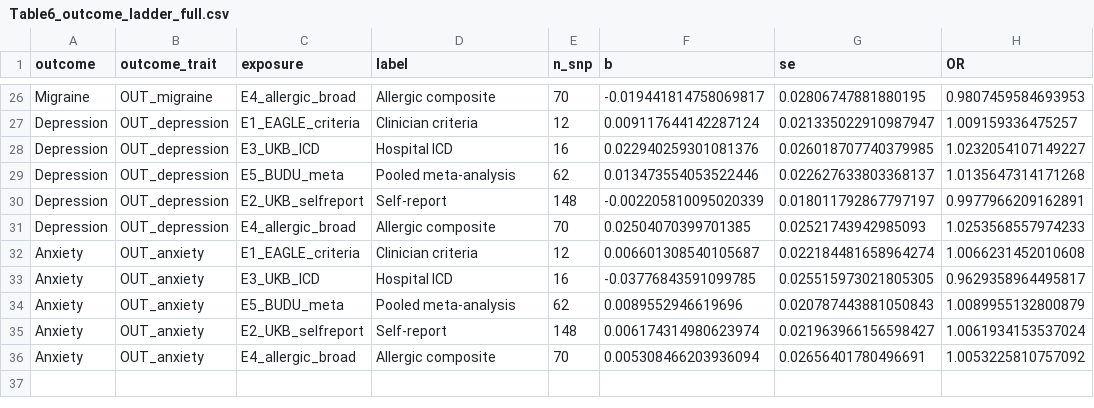
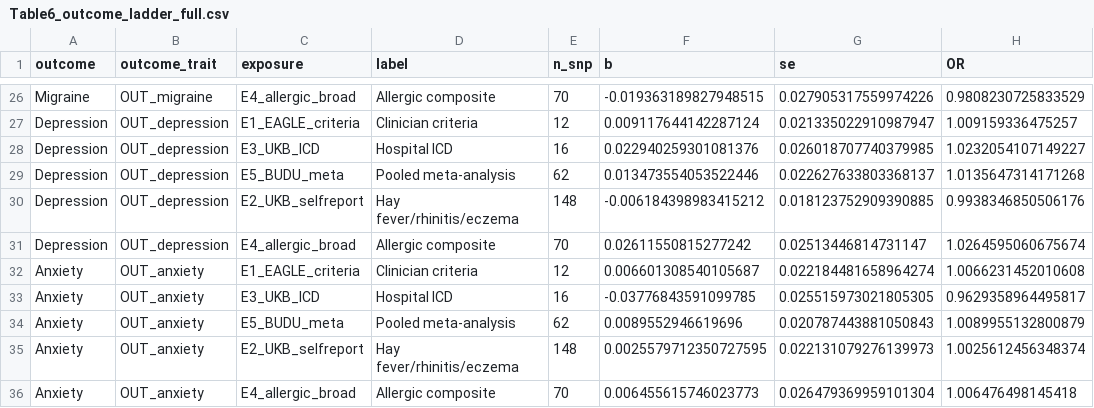
Before and after one commit to vp-thehuman/phenotype-definition-audit, a CSV file: results/Table6_outcome_ladder_full.csv, drawn as a sheet; only a part is shown, gaps mark what is left out; the diff covers the shown part only; the diff names each change by its address in the sheet, - before the commit and + after, or states it on an @@ line.

```diff
--- a/results/Table6_outcome_ladder_full.csv
+++ b/results/Table6_outcome_ladder_full.csv
-F26 (b): -0.019441814758069817
+F26 (b): -0.019363189827948515
-G26 (se): 0.02806747881880195
+G26 (se): 0.027905317559974226
-H26 (OR): 0.9807459584693953
+H26 (OR): 0.9808230725833529
-D30 (label): Self-report
+D30 (label): Hay fever/rhinitis/eczema
-F30 (b): -0.002205810095020339
+F30 (b): -0.006184398983415212
-G30 (se): 0.018011792867797197
+G30 (se): 0.018123752909390885
-H30 (OR): 0.9977966209162891
+H30 (OR): 0.9938346850506176
-F31 (b): 0.02504070399701385
+F31 (b): 0.02611550815277242
-G31 (se): 0.02521743942985093
+G31 (se): 0.02513446814731147
-H31 (OR): 1.0253568557974233
+H31 (OR): 1.0264595060675674
-D35 (label): Self-report
+D35 (label): Hay fever/rhinitis/eczema
-F35 (b): 0.006174314980623974
+F35 (b): 0.0025579712350727595
-G35 (se): 0.021963966156598427
+G35 (se): 0.022131079276139973
-H35 (OR): 1.0061934153537024
+H35 (OR): 1.0025612456348374
-F36 (b): 0.005308466203936094
+F36 (b): 0.006455615746023773
-G36 (se): 0.02656401780496691
+G36 (se): 0.026479369959101304
-H36 (OR): 1.0053225810757092
+H36 (OR): 1.006476498145418
```
Also changed, not shown: 32 edited cells elsewhere in this file, results/Table1_full_results_v2.csv, results/Table2_definition_concordance.csv, 36 other files.
